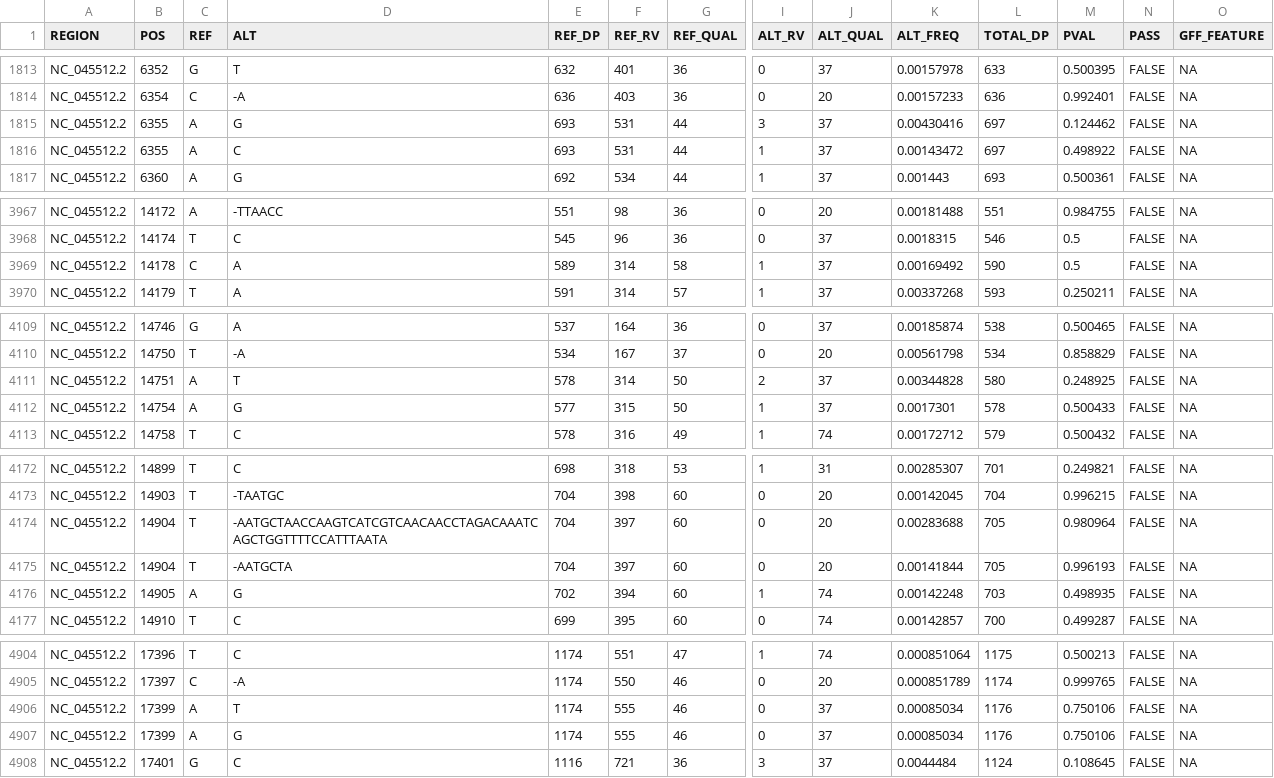
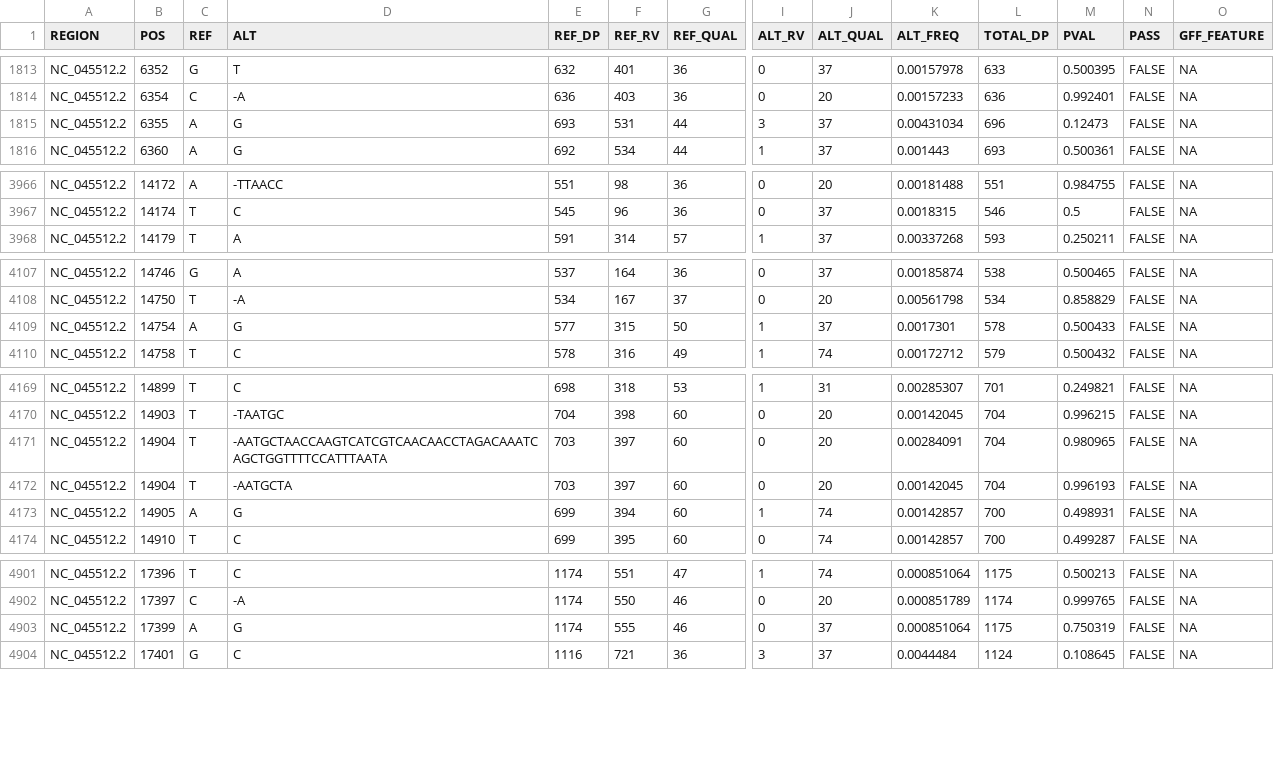
Before and after one commit to andersen-lab/Freyja, a TSV file: freyja/data/test.tsv, drawn as a sheet; only a part is shown, gaps mark what is left out; removed rows and columns are numbered as before the commit, all else as after; rows hold the shown columns only; the diff covers the shown part only; the diff names each change by its address in the sheet, - before the commit and + after, or states it on an @@ line.

```diff
--- a/freyja/data/test.tsv
+++ b/freyja/data/test.tsv
-K1815 (ALT_FREQ): 0.00430416
+K1815 (ALT_FREQ): 0.00431034
-L1815 (TOTAL_DP): 697
+L1815 (TOTAL_DP): 696
-M1815 (PVAL): 0.124462
+M1815 (PVAL): 0.12473
-row 1816: NC_045512.2 | 6355 | A | C | 693 | 531 | 44 | 1 | 37 | 0.00143472 | 697 | 0.498922 | FALSE | NA
-row 3969: NC_045512.2 | 14178 | C | A | 589 | 314 | 58 | 1 | 37 | 0.00169492 | 590 | 0.5 | FALSE | NA
-row 4111: NC_045512.2 | 14751 | A | T | 578 | 314 | 50 | 2 | 37 | 0.00344828 | 580 | 0.248925 | FALSE | NA
-E4171:E4172 (REF_DP): 704
+E4171:E4172 (REF_DP): 703
-K4171 (ALT_FREQ): 0.00283688
+K4171 (ALT_FREQ): 0.00284091
-L4171:L4172 (TOTAL_DP): 705
+L4171:L4172 (TOTAL_DP): 704
-M4171 (PVAL): 0.980964
+M4171 (PVAL): 0.980965
-K4172 (ALT_FREQ): 0.00141844
+K4172 (ALT_FREQ): 0.00142045
-E4173 (REF_DP): 702
+E4173 (REF_DP): 699
-K4173 (ALT_FREQ): 0.00142248
+K4173 (ALT_FREQ): 0.00142857
-L4173 (TOTAL_DP): 703
+L4173 (TOTAL_DP): 700
-M4173 (PVAL): 0.498935
+M4173 (PVAL): 0.498931
-row 4906: NC_045512.2 | 17399 | A | T | 1174 | 555 | 46 | 0 | 37 | 0.00085034 | 1176 | 0.750106 | FALSE | NA
-K4903 (ALT_FREQ): 0.00085034
+K4903 (ALT_FREQ): 0.000851064
-L4903 (TOTAL_DP): 1176
+L4903 (TOTAL_DP): 1175
-M4903 (PVAL): 0.750106
+M4903 (PVAL): 0.750319
```
Also changed, not shown: 59 edited cells elsewhere in this file, 8 other files.
